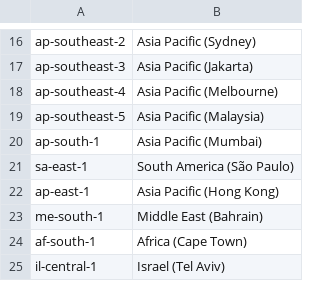
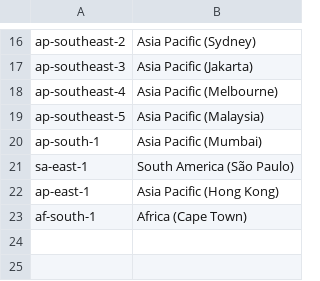
Before and after one commit to keithrozario/Klayers, a CSV file: pipeline/config/regions.csv, drawn as a sheet; only a part is shown, gaps mark what is left out.

Commit message:
Remove Middle East and Israel regions from regions.csv (#545)
Removed 'me-south-1' and 'il-central-1' regions from the CSV.

The regions seem to be unresponsive, and it's impacting the deployments. Will add them back in when things settle down in the region.

May God bring peace to this region soon. :)

```diff
--- a/pipeline/config/regions.csv
+++ b/pipeline/config/regions.csv
@@ -22,4 +22,2 @@ sa-east-1,South America (São Paulo)
 ap-east-1, Asia Pacific (Hong Kong)
-me-south-1,Middle East (Bahrain)
 af-south-1,Africa (Cape Town)
-il-central-1,Israel (Tel Aviv)
```
